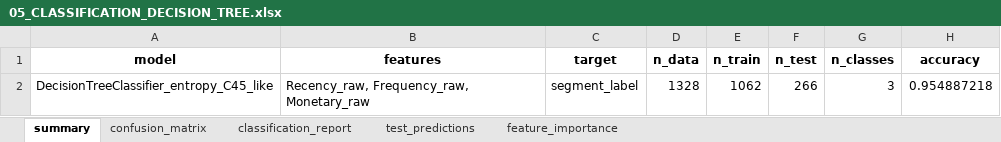
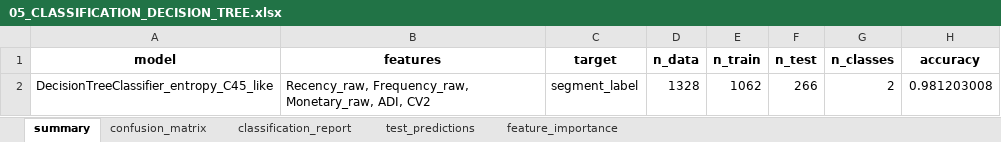
Before and after one commit to elaaakkk/hybrid-cluster-classify, an Excel workbook: data_output/05_CLASSIFICATION_DECISION_TREE.xlsx, sheet summary, drawn as a sheet; values as stored, in another font and other column widths than the file's, no borders; the diff names each change by its address in the sheet, - before the commit and + after, or states it on an @@ line.

```diff
--- a/data_output/05_CLASSIFICATION_DECISION_TREE.xlsx (sheet summary)
+++ b/data_output/05_CLASSIFICATION_DECISION_TREE.xlsx (sheet summary)
-B2 (features): Recency_raw, Frequency_raw, Monetary_raw
+B2 (features): Recency_raw, Frequency_raw, Monetary_raw, ADI, CV2
-G2 (n_classes): 3
+G2 (n_classes): 2
-H2 (accuracy): 0.954887218
+H2 (accuracy): 0.981203008
```
Also changed, not shown: sheet test_predictions, sheet classification_report, sheet confusion_matrix, sheet feature_importance, data_output/03_K_EVALUATION_DBI.xlsx, data_output/04_CLUSTERED_LABELED_SKU.xlsx, 8 other files.
